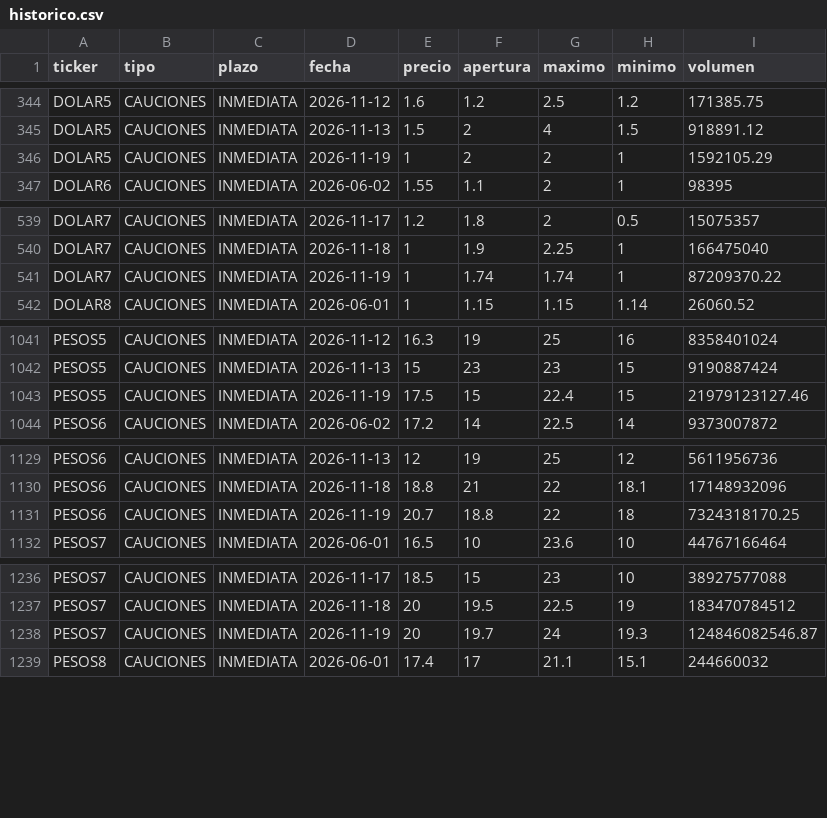
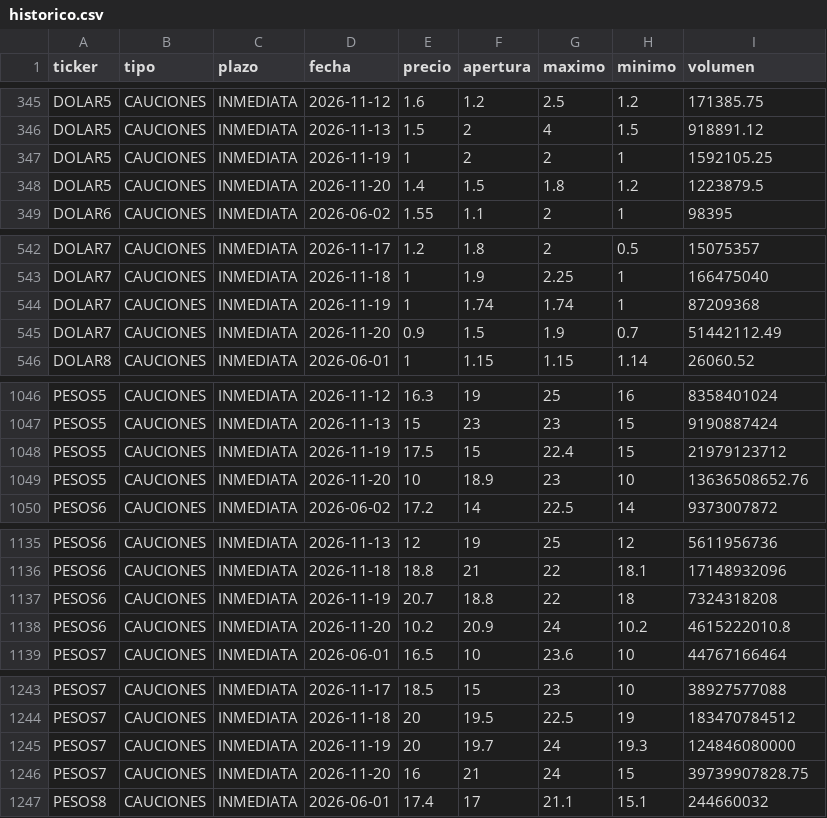
Before and after one commit to Dcostanzo30/ppi-lector, a CSV file: estudios/cauciones/historico.csv, drawn as a sheet; only a part is shown, gaps mark what is left out; the diff covers the shown part only.

Commit message:
Cauciones y opciones 2026-11-20

```diff
--- a/estudios/cauciones/historico.csv
+++ b/estudios/cauciones/historico.csv
@@ -345,3 +346,4 @@ DOLAR5,CAUCIONES,INMEDIATA,2026-11-12,1.6,1.2,2.5,1.2,171385.75
 DOLAR5,CAUCIONES,INMEDIATA,2026-11-13,1.5,2,4,1.5,918891.12
-DOLAR5,CAUCIONES,INMEDIATA,2026-11-19,1,2,2,1,1592105.29
+DOLAR5,CAUCIONES,INMEDIATA,2026-11-19,1,2,2,1,1592105.25
+DOLAR5,CAUCIONES,INMEDIATA,2026-11-20,1.4,1.5,1.8,1.2,1223879.5
 DOLAR6,CAUCIONES,INMEDIATA,2026-06-02,1.55,1.1,2,1,98395
@@ -540,3 +543,4 @@ DOLAR7,CAUCIONES,INMEDIATA,2026-11-17,1.2,1.8,2,0.5,15075357
 DOLAR7,CAUCIONES,INMEDIATA,2026-11-18,1,1.9,2.25,1,166475040
-DOLAR7,CAUCIONES,INMEDIATA,2026-11-19,1,1.74,1.74,1,87209370.22
+DOLAR7,CAUCIONES,INMEDIATA,2026-11-19,1,1.74,1.74,1,87209368
+DOLAR7,CAUCIONES,INMEDIATA,2026-11-20,0.9,1.5,1.9,0.7,51442112.49
 DOLAR8,CAUCIONES,INMEDIATA,2026-06-01,1,1.15,1.15,1.14,26060.52
@@ -1042,3 +1047,4 @@ PESOS5,CAUCIONES,INMEDIATA,2026-11-12,16.3,19,25,16,8358401024
 PESOS5,CAUCIONES,INMEDIATA,2026-11-13,15,23,23,15,9190887424
-PESOS5,CAUCIONES,INMEDIATA,2026-11-19,17.5,15,22.4,15,21979123127.46
+PESOS5,CAUCIONES,INMEDIATA,2026-11-19,17.5,15,22.4,15,21979123712
+PESOS5,CAUCIONES,INMEDIATA,2026-11-20,10,18.9,23,10,13636508652.76
 PESOS6,CAUCIONES,INMEDIATA,2026-06-02,17.2,14,22.5,14,9373007872
@@ -1130,3 +1136,4 @@ PESOS6,CAUCIONES,INMEDIATA,2026-11-13,12,19,25,12,5611956736
 PESOS6,CAUCIONES,INMEDIATA,2026-11-18,18.8,21,22,18.1,17148932096
-PESOS6,CAUCIONES,INMEDIATA,2026-11-19,20.7,18.8,22,18,7324318170.25
+PESOS6,CAUCIONES,INMEDIATA,2026-11-19,20.7,18.8,22,18,7324318208
+PESOS6,CAUCIONES,INMEDIATA,2026-11-20,10.2,20.9,24,10.2,4615222010.8
 PESOS7,CAUCIONES,INMEDIATA,2026-06-01,16.5,10,23.6,10,44767166464
@@ -1237,3 +1244,4 @@ PESOS7,CAUCIONES,INMEDIATA,2026-11-17,18.5,15,23,10,38927577088
 PESOS7,CAUCIONES,INMEDIATA,2026-11-18,20,19.5,22.5,19,183470784512
-PESOS7,CAUCIONES,INMEDIATA,2026-11-19,20,19.7,24,19.3,124846082546.87
+PESOS7,CAUCIONES,INMEDIATA,2026-11-19,20,19.7,24,19.3,124846080000
+PESOS7,CAUCIONES,INMEDIATA,2026-11-20,16,21,24,15,39739907828.75
 PESOS8,CAUCIONES,INMEDIATA,2026-06-01,17.4,17,21.1,15.1,244660032
```
Also changed, not shown: 3 added rows and 3 edited cells elsewhere in this file, estudios/cauciones/precios_hoy.csv, 2 other files.
